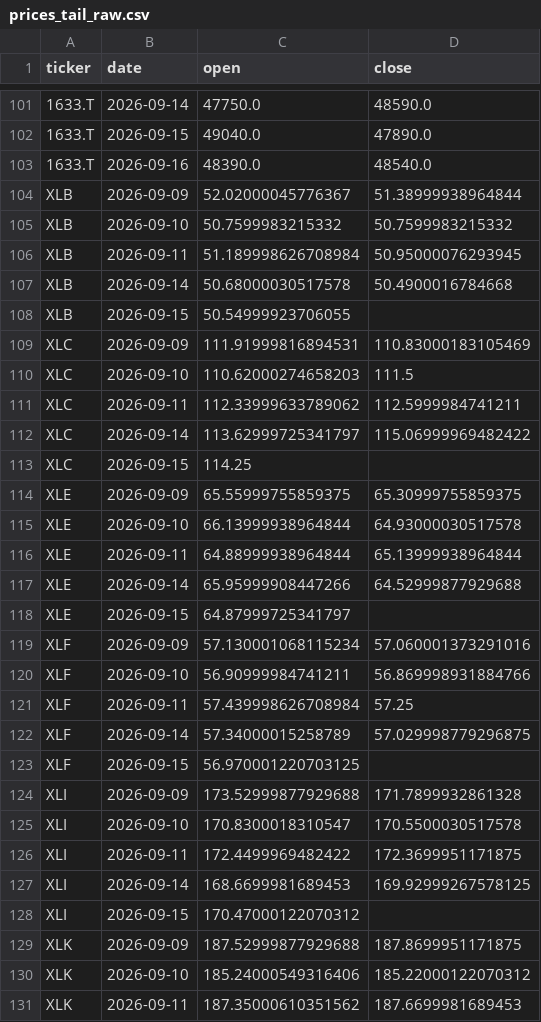
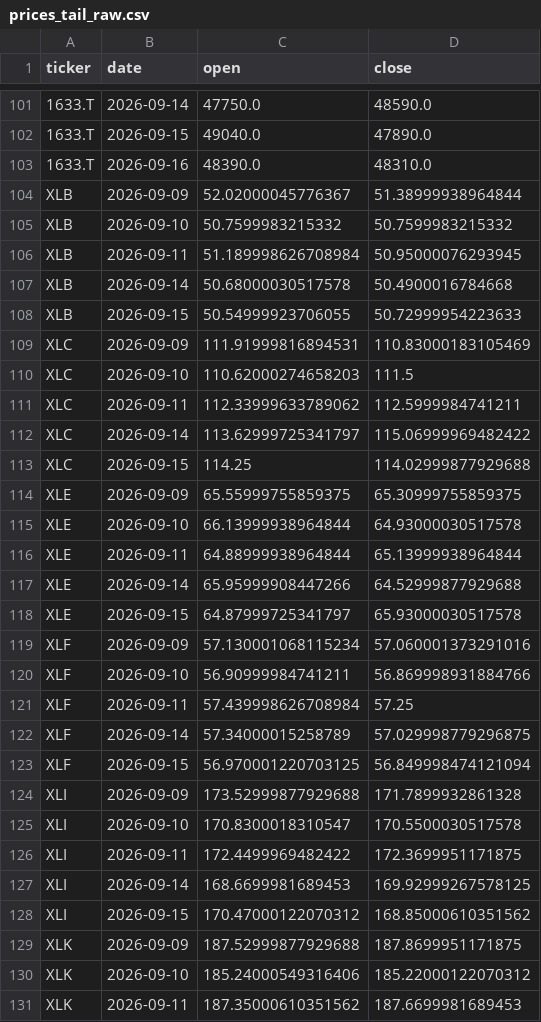
Before and after one commit to yaziuma/JUSLAG, a CSV file: data/raw/2026-09-16/prices_tail_raw.csv, drawn as a sheet; only a part is shown, gaps mark what is left out; the diff covers the shown part only.

```diff
--- a/data/raw/2026-09-16/prices_tail_raw.csv
+++ b/data/raw/2026-09-16/prices_tail_raw.csv
@@ -102,3 +102,3 @@ ticker,date,open,close
 1633.T,2026-09-15,49040.0,47890.0
-1633.T,2026-09-16,48390.0,48540.0
+1633.T,2026-09-16,48390.0,48310.0
 XLB,2026-09-09,52.02000045776367,51.38999938964844
@@ -107,3 +107,3 @@ XLB,2026-09-11,51.189998626708984,50.95000076293945
 XLB,2026-09-14,50.68000030517578,50.4900016784668
-XLB,2026-09-15,50.54999923706055,
+XLB,2026-09-15,50.54999923706055,50.72999954223633
 XLC,2026-09-09,111.91999816894531,110.83000183105469
@@ -112,3 +112,3 @@ XLC,2026-09-11,112.33999633789062,112.5999984741211
 XLC,2026-09-14,113.62999725341797,115.06999969482422
-XLC,2026-09-15,114.25,
+XLC,2026-09-15,114.25,114.02999877929688
 XLE,2026-09-09,65.55999755859375,65.30999755859375
@@ -117,3 +117,3 @@ XLE,2026-09-11,64.88999938964844,65.13999938964844
 XLE,2026-09-14,65.95999908447266,64.52999877929688
-XLE,2026-09-15,64.87999725341797,
+XLE,2026-09-15,64.87999725341797,65.93000030517578
 XLF,2026-09-09,57.130001068115234,57.060001373291016
@@ -122,3 +122,3 @@ XLF,2026-09-11,57.439998626708984,57.25
 XLF,2026-09-14,57.34000015258789,57.029998779296875
-XLF,2026-09-15,56.970001220703125,
+XLF,2026-09-15,56.970001220703125,56.849998474121094
 XLI,2026-09-09,173.52999877929688,171.7899932861328
@@ -127,3 +127,3 @@ XLI,2026-09-11,172.4499969482422,172.3699951171875
 XLI,2026-09-14,168.6699981689453,169.92999267578125
-XLI,2026-09-15,170.47000122070312,
+XLI,2026-09-15,170.47000122070312,168.85000610351562
 XLK,2026-09-09,187.52999877929688,187.8699951171875
```
Also changed, not shown: 22 edited cells elsewhere in this file, data/processed/2026-09-16/signals.csv, data/raw/2026-09-16/prices_tail_adjusted.csv, 5 other files.
